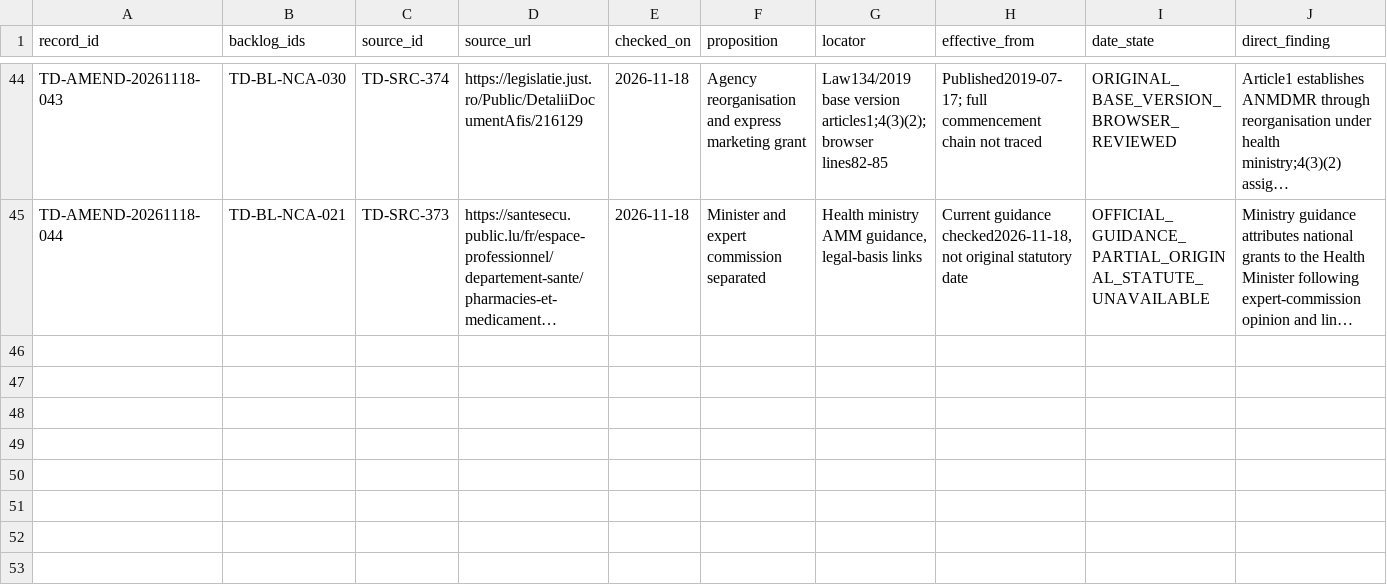
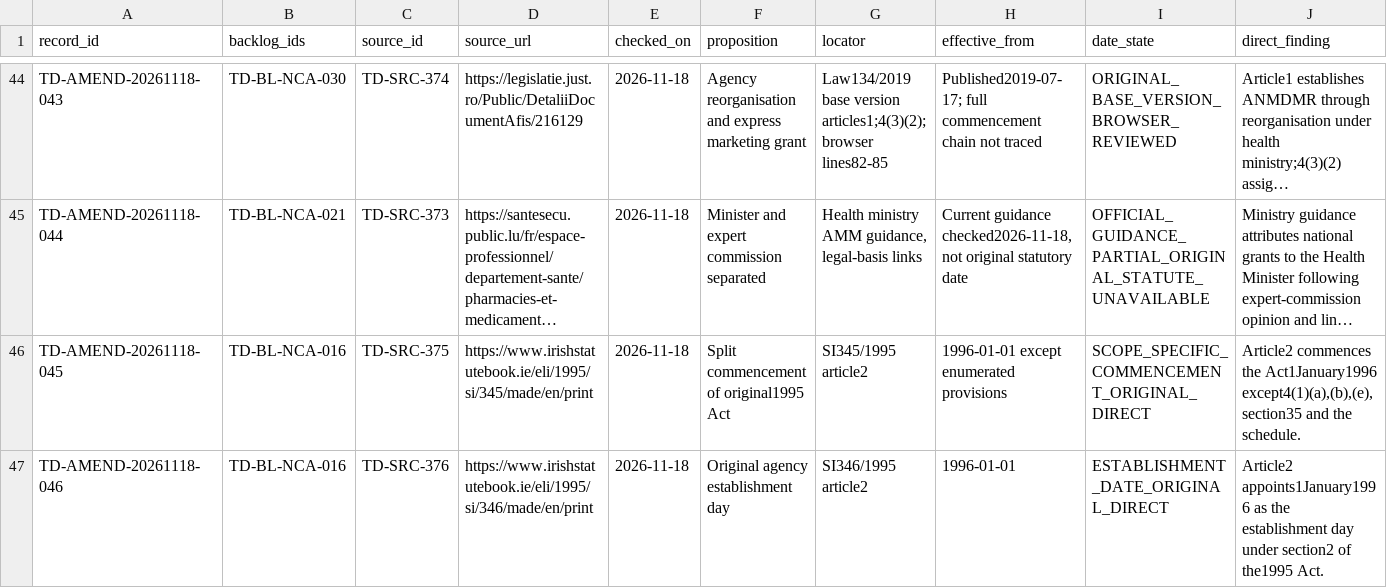
Before and after one commit to PortalHunter/Ethnicy-Based-Optimal-Weight, a CSV file: docs/atlas/handoffs/team-d/data/regulator_amendment_review_2026-11-18.csv, drawn as a sheet; only a part is shown, gaps mark what is left out; long unchanged cells end in …; rows hold the shown columns only; the diff covers the shown part only; the diff names each change by its address in the sheet, - before the commit and + after, or states it on an @@ line.

Commit message:
research(team-d): verify original Irish commencement chain and accumulated batches

```diff
--- a/docs/atlas/handoffs/team-d/data/regulator_amendment_review_2026-11-18.csv
+++ b/docs/atlas/handoffs/team-d/data/regulator_amendment_review_2026-11-18.csv
+row 46: TD-AMEND-20261118-045 | TD-BL-NCA-016 | TD-SRC-375 | https://www.irishstatutebook.ie/eli/1995/si/345/made/en/print | 2026-11-18 | Split commencement of original1995 Act | SI345/1995 article2 | 1996-01-01 except enumerated provisions | SCOPE_SPECIFIC_COMMENCEMENT_ORIGINAL_DIRECT | Article2 commences the Act1January1996 except4(1)(a),(b),(e), section35 and the schedule.
+row 47: TD-AMEND-20261118-046 | TD-BL-NCA-016 | TD-SRC-376 | https://www.irishstatutebook.ie/eli/1995/si/346/made/en/print | 2026-11-18 | Original agency establishment day | SI346/1995 article2 | 1996-01-01 | ESTABLISHMENT_DATE_ORIGINAL_DIRECT | Article2 appoints1January1996 as the establishment day under section2 of the1995 Act.
```
Also changed, not shown: 4 added rows elsewhere in this file, docs/atlas/handoffs/team-d/PROVENANCE.csv, docs/atlas/handoffs/team-d/data/emrn_packet_bulk_review_2026-11-18.csv, 12 other files.
